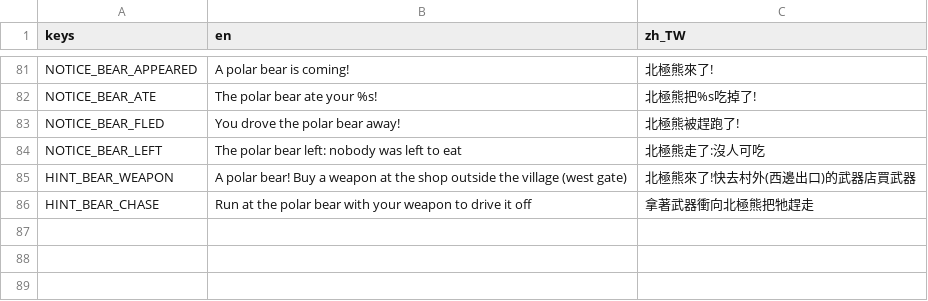
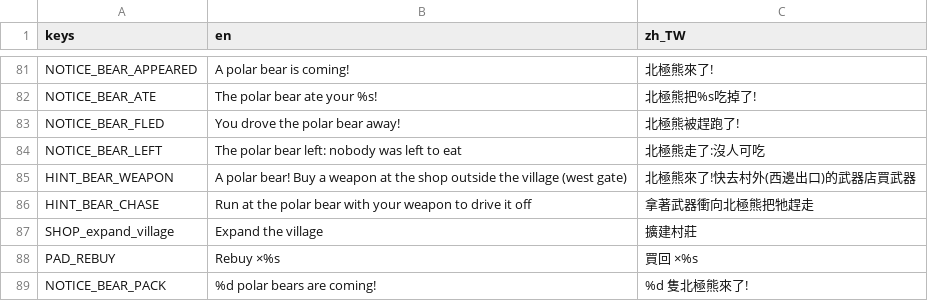
Before and after one commit to tyboy0407/manlife-play, a CSV file: data/locale/strings.csv, drawn as a sheet; only a part is shown, gaps mark what is left out.

```diff
--- a/data/locale/strings.csv
+++ b/data/locale/strings.csv
@@ -86 +86,4 @@ HINT_BEAR_WEAPON,A polar bear! Buy a weapon at the shop outside the village (wes
 HINT_BEAR_CHASE,Run at the polar bear with your weapon to drive it off,拿著武器衝向北極熊把牠趕走
+SHOP_expand_village,Expand the village,擴建村莊
+PAD_REBUY,Rebuy ×%s,買回 ×%s
+NOTICE_BEAR_PACK,%d polar bears are coming!,%d 隻北極熊來了!
```
Also changed, not shown: 20 other files.
